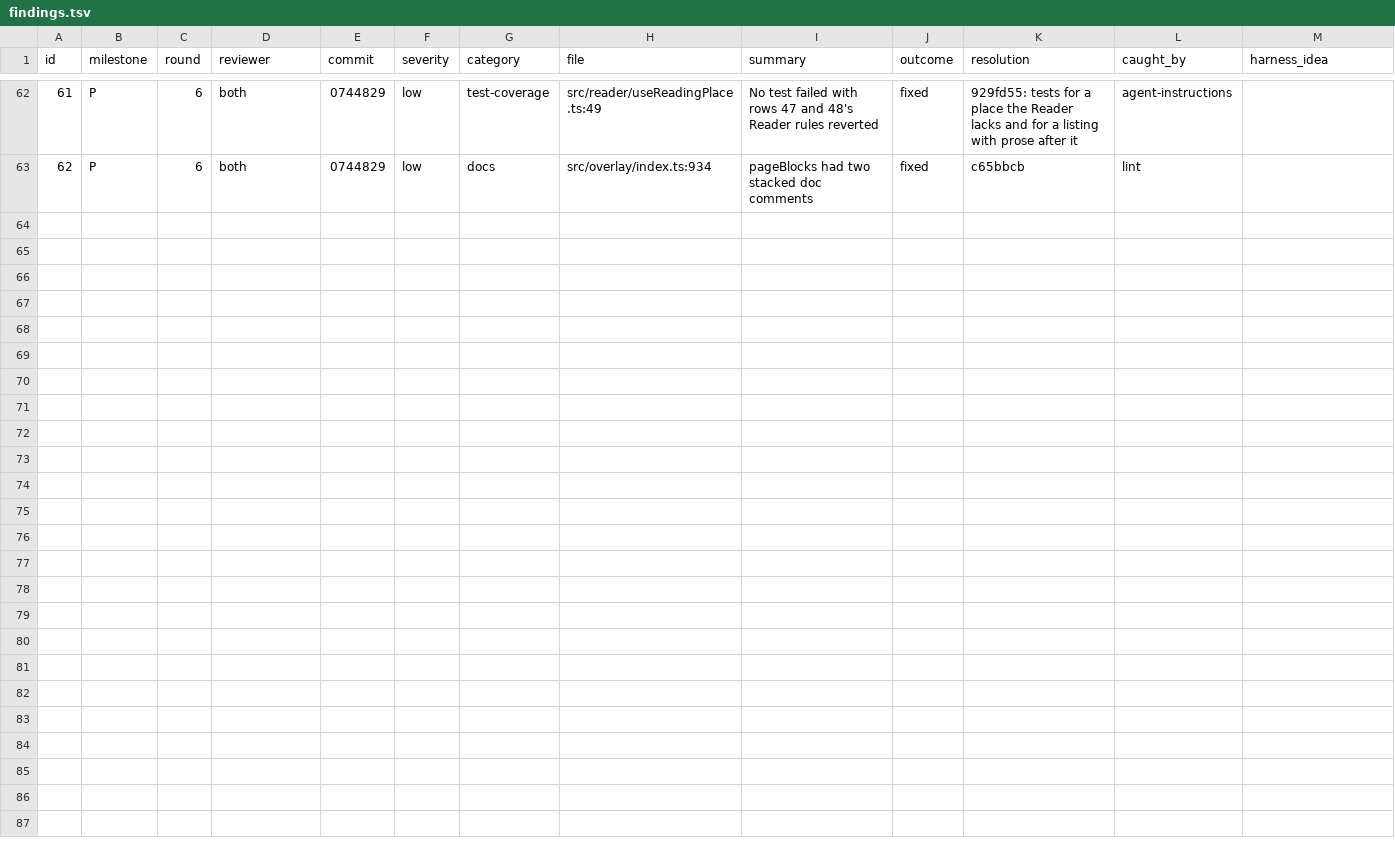
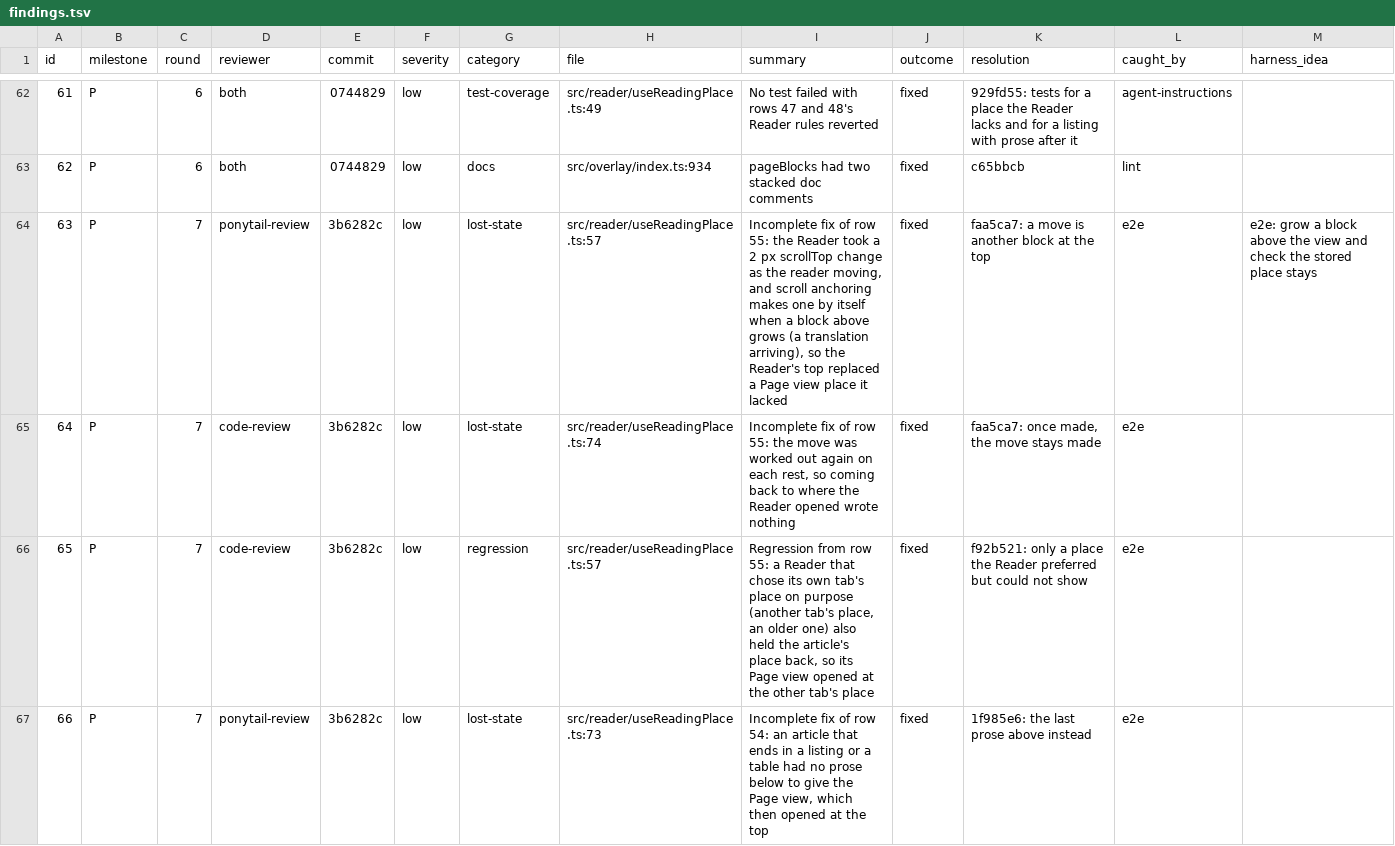
Before and after one commit to Maru32768/lattice, a TSV file: docs/review-2026-11-places/findings.tsv, drawn as a sheet; only a part is shown, gaps mark what is left out; the diff covers the shown part only; the diff names each change by its address in the sheet, - before the commit and + after, or states it on an @@ line.

```diff
--- a/docs/review-2026-11-places/findings.tsv
+++ b/docs/review-2026-11-places/findings.tsv
+row 64: 63 | P | 7 | ponytail-review | 3b6282c | low | lost-state | src/reader/useReadingPlace.ts:57 | Incomplete fix of row 55: the Reader took a 2 px scrollTop change as the reader moving, and scroll anchoring makes one by itself when a block above grows (a translation arriving), so the Reader's top replaced a Page view place it lacked | fixed | faa5ca7: a move is another block at the top | e2e | e2e: grow a block above the view and check the stored place stays
+row 65: 64 | P | 7 | code-review | 3b6282c | low | lost-state | src/reader/useReadingPlace.ts:74 | Incomplete fix of row 55: the move was worked out again on each rest, so coming back to where the Reader opened wrote nothing | fixed | faa5ca7: once made, the move stays made | e2e
+row 66: 65 | P | 7 | code-review | 3b6282c | low | regression | src/reader/useReadingPlace.ts:57 | Regression from row 55: a Reader that chose its own tab's place on purpose (another tab's place, an older one) also held the article's place back, so its Page view opened at the other tab's place | fixed | f92b521: only a place the Reader preferred but could not show | e2e
+row 67: 66 | P | 7 | ponytail-review | 3b6282c | low | lost-state | src/reader/useReadingPlace.ts:73 | Incomplete fix of row 54: an article that ends in a listing or a table had no prose below to give the Page view, which then opened at the top | fixed | 1f985e6: the last prose above instead | e2e
```
Also changed, not shown: 10 added rows elsewhere in this file, 2 other files.
